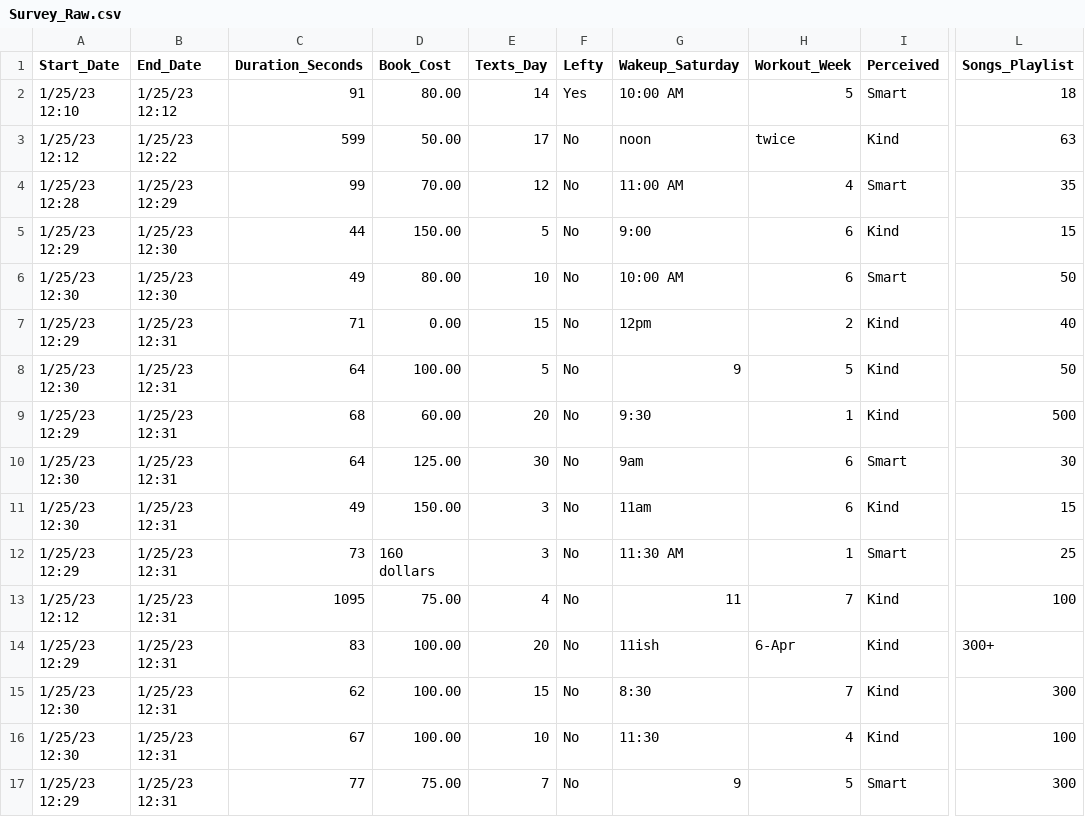
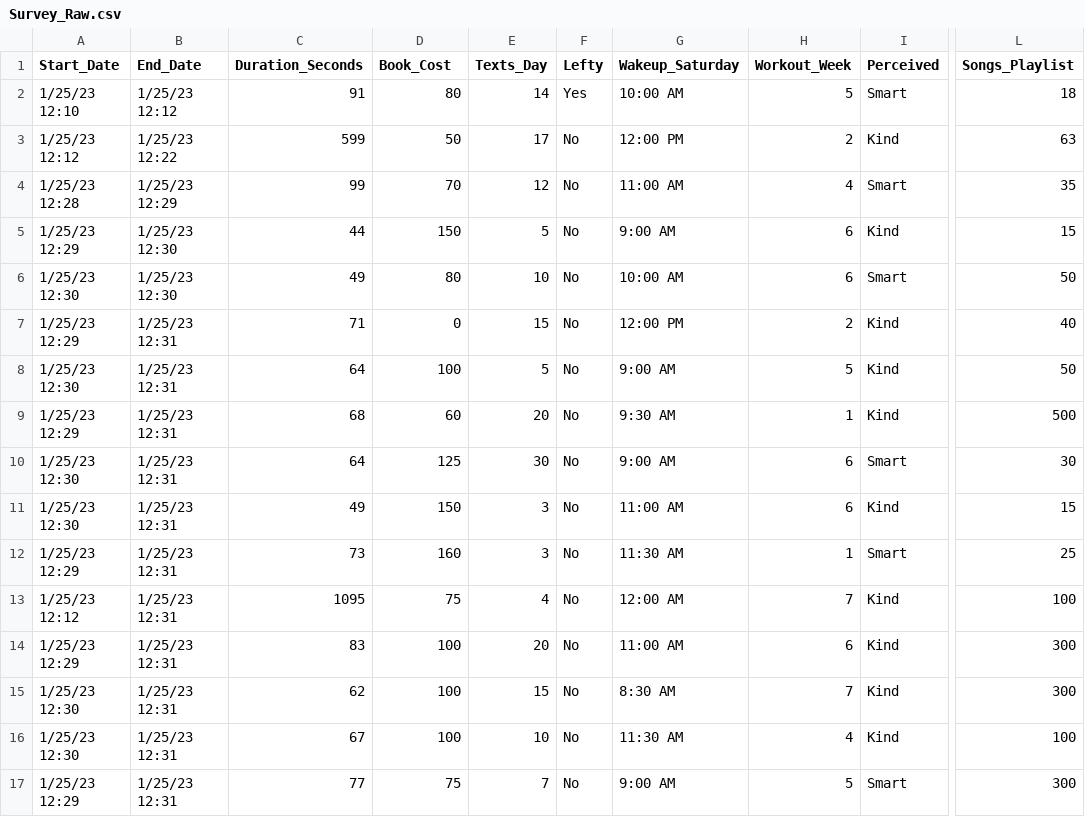
Before and after one commit to jagelves/Data, a CSV file: Survey_Raw.csv, drawn as a sheet; only a part is shown, gaps mark what is left out; the diff covers the shown part only; the diff names each change by its address in the sheet, - before the commit and + after, or states it on an @@ line.

Commit message:
Add files via upload

```diff
--- a/Survey_Raw.csv
+++ b/Survey_Raw.csv
-D2 (Book_Cost): 80.00
+D2 (Book_Cost): 80
-D3 (Book_Cost): 50.00
+D3 (Book_Cost): 50
-G3 (Wakeup_Saturday): noon
+G3 (Wakeup_Saturday): 12:00 PM
-H3 (Workout_Week): twice
+H3 (Workout_Week): 2
-D4 (Book_Cost): 70.00
+D4 (Book_Cost): 70
-D5 (Book_Cost): 150.00
+D5 (Book_Cost): 150
-G5 (Wakeup_Saturday): 9:00
+G5 (Wakeup_Saturday): 9:00 AM
-D6 (Book_Cost): 80.00
+D6 (Book_Cost): 80
-D7 (Book_Cost): 0.00
+D7 (Book_Cost): 0
-G7 (Wakeup_Saturday): 12pm
+G7 (Wakeup_Saturday): 12:00 PM
-D8 (Book_Cost): 100.00
+D8 (Book_Cost): 100
-G8 (Wakeup_Saturday): 9
+G8 (Wakeup_Saturday): 9:00 AM
-D9 (Book_Cost): 60.00
+D9 (Book_Cost): 60
-G9 (Wakeup_Saturday): 9:30
+G9 (Wakeup_Saturday): 9:30 AM
-D10 (Book_Cost): 125.00
+D10 (Book_Cost): 125
-G10 (Wakeup_Saturday): 9am
+G10 (Wakeup_Saturday): 9:00 AM
-D11 (Book_Cost): 150.00
+D11 (Book_Cost): 150
-G11 (Wakeup_Saturday): 11am
+G11 (Wakeup_Saturday): 11:00 AM
-D12 (Book_Cost): 160 dollars
+D12 (Book_Cost): 160
-D13 (Book_Cost): 75.00
+D13 (Book_Cost): 75
-G13 (Wakeup_Saturday): 11
+G13 (Wakeup_Saturday): 12:00 AM
-D14:D16 (Book_Cost): 100.00
+D14:D16 (Book_Cost): 100
-G14 (Wakeup_Saturday): 11ish
+G14 (Wakeup_Saturday): 11:00 AM
-H14 (Workout_Week): 6-Apr
+H14 (Workout_Week): 6
-L14 (Songs_Playlist): 300+
+L14 (Songs_Playlist): 300
-G15 (Wakeup_Saturday): 8:30
+G15 (Wakeup_Saturday): 8:30 AM
-G16 (Wakeup_Saturday): 11:30
+G16 (Wakeup_Saturday): 11:30 AM
-D17 (Book_Cost): 75.00
+D17 (Book_Cost): 75
-G17 (Wakeup_Saturday): 9
+G17 (Wakeup_Saturday): 9:00 AM
```
Also changed, not shown: 115 edited cells elsewhere in this file.
